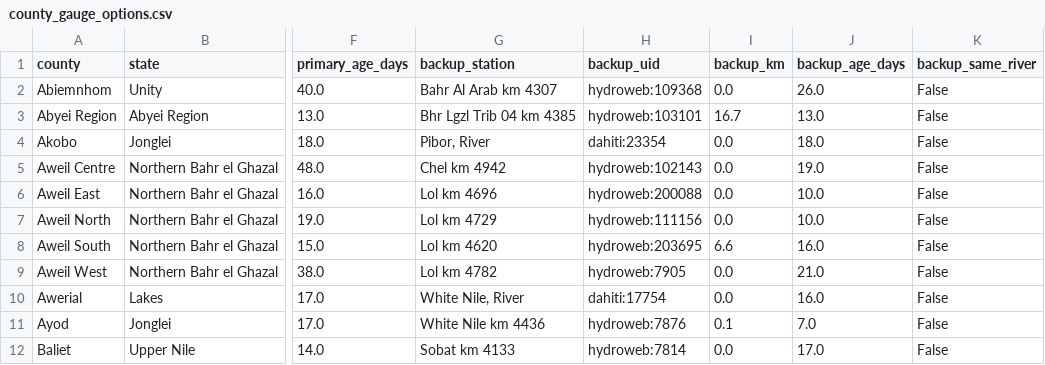
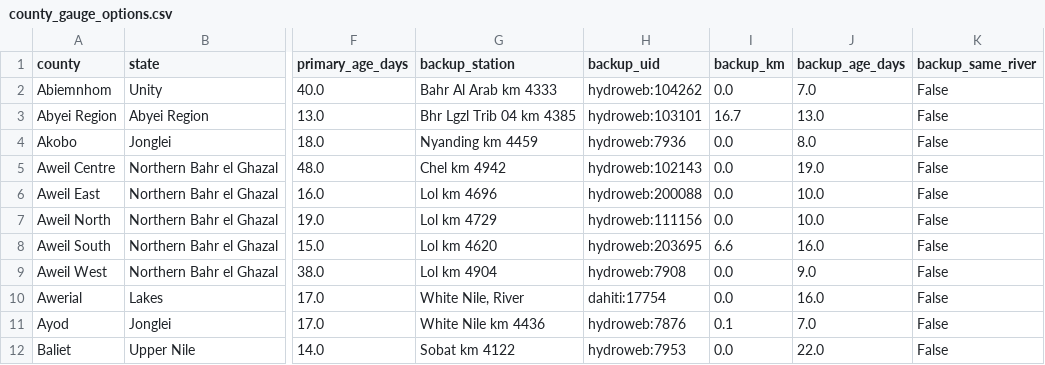
Before and after one commit to Penuelabi/altimetry-nightly, a CSV file: aa_out/county_gauge_options.csv, drawn as a sheet; only a part is shown, gaps mark what is left out; the diff covers the shown part only; the diff names each change by its address in the sheet, - before the commit and + after, or states it on an @@ line.

```diff
--- a/aa_out/county_gauge_options.csv
+++ b/aa_out/county_gauge_options.csv
-G2 (backup_station): Bahr Al Arab km 4307
+G2 (backup_station): Bahr Al Arab km 4333
-H2 (backup_uid): hydroweb:109368
+H2 (backup_uid): hydroweb:104262
-J2 (backup_age_days): 26.0
+J2 (backup_age_days): 7.0
-G4 (backup_station): Pibor, River
+G4 (backup_station): Nyanding km 4459
-H4 (backup_uid): dahiti:23354
+H4 (backup_uid): hydroweb:7936
-J4 (backup_age_days): 18.0
+J4 (backup_age_days): 8.0
-G9 (backup_station): Lol km 4782
+G9 (backup_station): Lol km 4904
-H9 (backup_uid): hydroweb:7905
+H9 (backup_uid): hydroweb:7908
-J9 (backup_age_days): 21.0
+J9 (backup_age_days): 9.0
-G12 (backup_station): Sobat km 4133
+G12 (backup_station): Sobat km 4122
-H12 (backup_uid): hydroweb:7814
+H12 (backup_uid): hydroweb:7953
-J12 (backup_age_days): 17.0
+J12 (backup_age_days): 22.0
```
Also changed, not shown: 44 edited cells elsewhere in this file, aa_out/aa_indicator_ledger.csv, aa_out/aap_rule_variables.csv, 21 other files.
